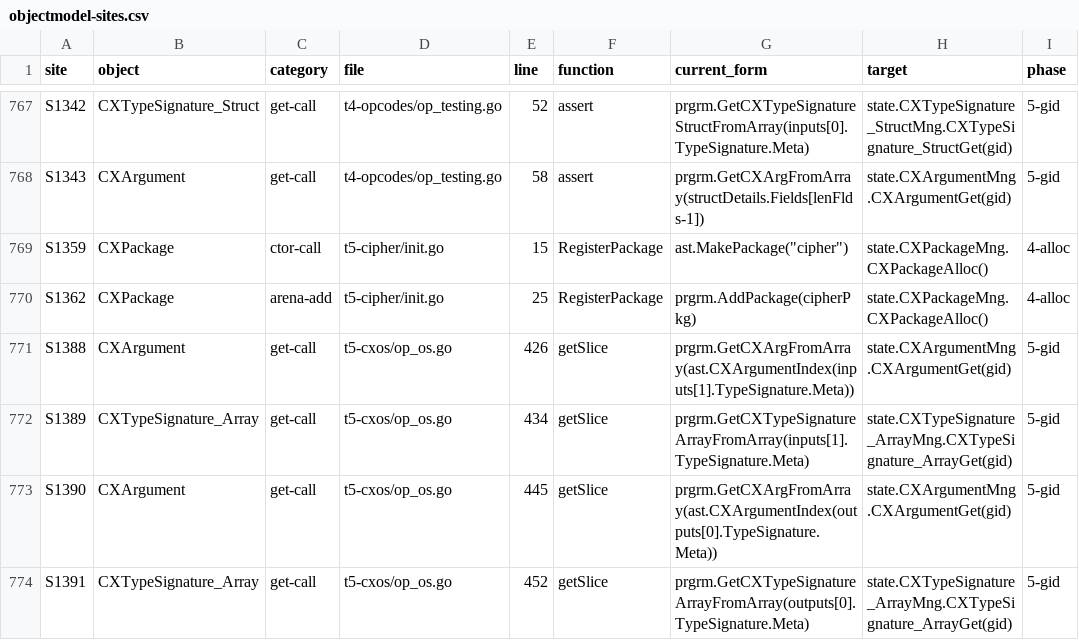
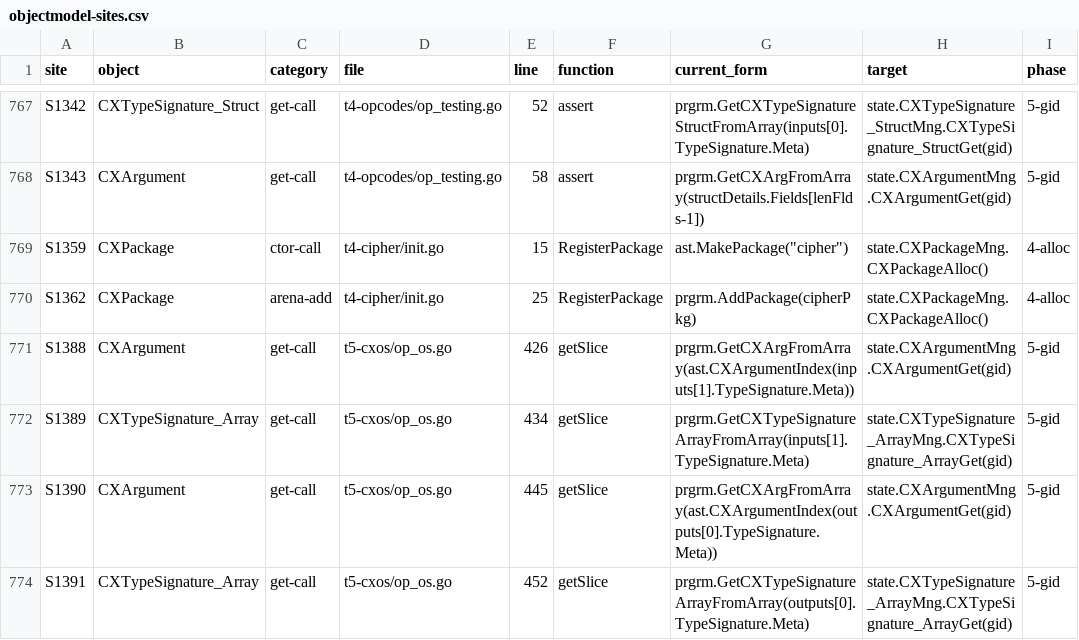
Before and after one commit to 0magnet/skycoin-cx, a CSV file: docs/objectmodel-sites.csv, drawn as a sheet; only a part is shown, gaps mark what is left out; the diff names each change by its address in the sheet, - before the commit and + after, or states it on an @@ line.

```diff
--- a/docs/objectmodel-sites.csv
+++ b/docs/objectmodel-sites.csv
-D769:D770 (file): t5-cipher/init.go
+D769:D770 (file): t4-cipher/init.go
```
Also changed, not shown: docs/opcodes.csv, 53 other files.
